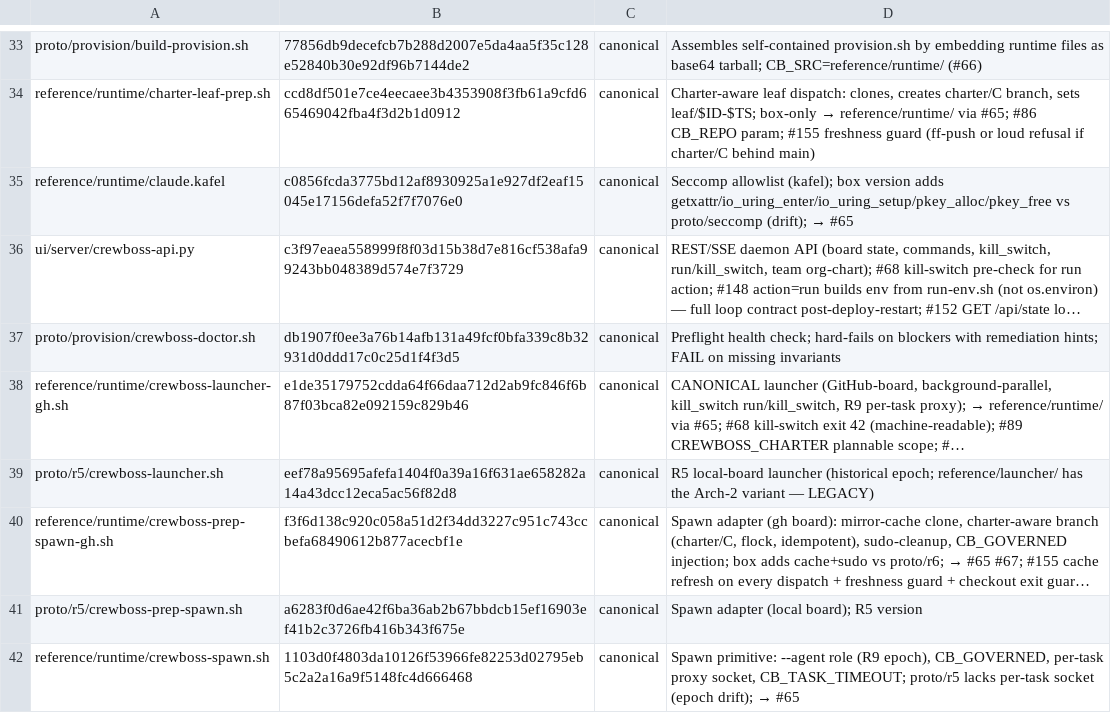
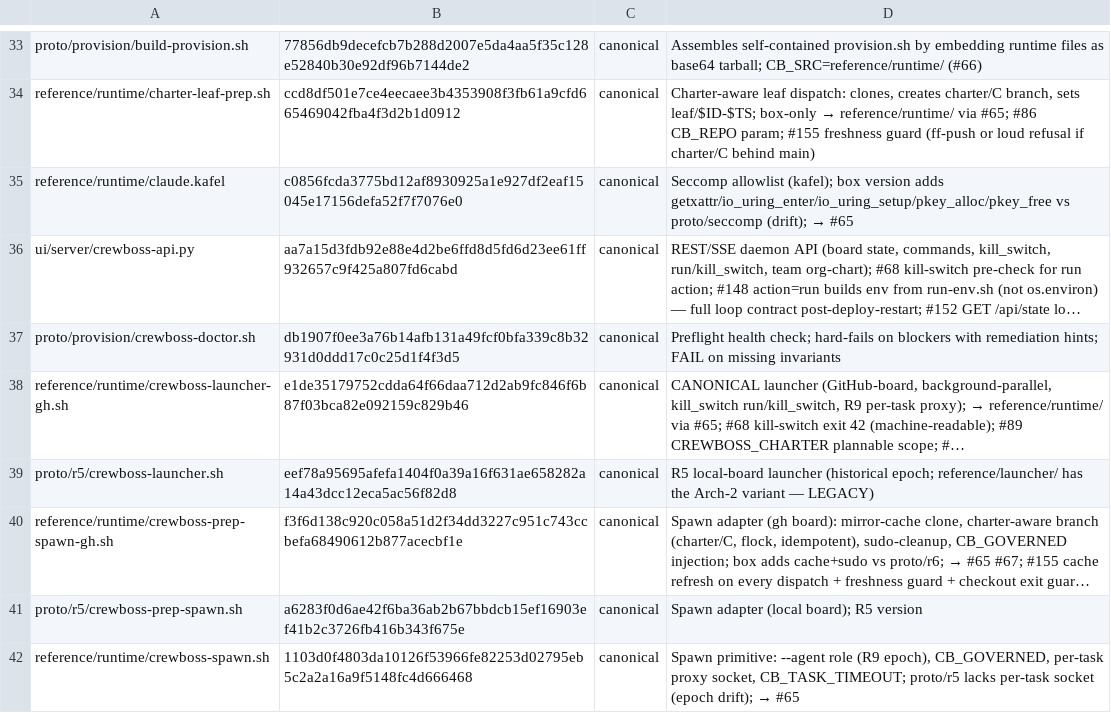
Before and after one commit to ruslan-shaydullin/crewboss, a TSV file: reference/runtime-manifest.tsv, drawn as a sheet; only a part is shown, gaps mark what is left out; long unchanged cells end in …; the diff names each change by its address in the sheet, - before the commit and + after, or states it on an @@ line.

Commit message:
chore(manifest): regen sha-lock at charter-#292 finale

```diff
--- a/reference/runtime-manifest.tsv
+++ b/reference/runtime-manifest.tsv
-B36: c3f97eaea558999f8f03d15b38d7e816cf538afa99243bb048389d574e7f3729
+B36: aa7a15d3fdb92e88e4d2be6ffd8d5fd6d23ee61ff932657c9f425a807fd6cabd
```
